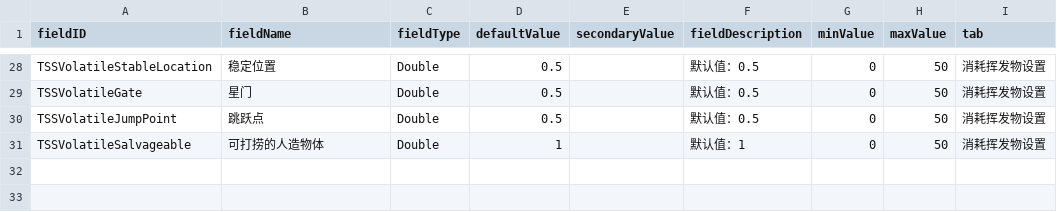
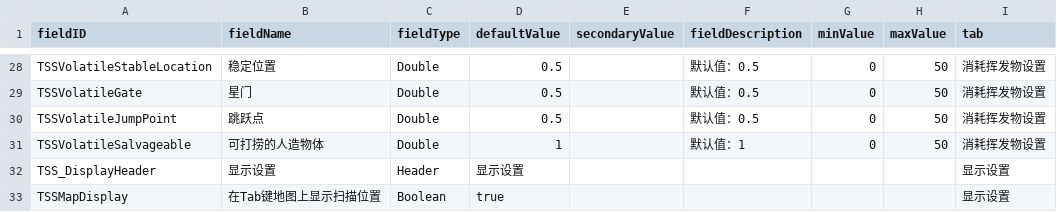
Before and after one commit to whatismyname0/Thorough-System-Scan, a CSV file: data/config/LunaSettings.csv, drawn as a sheet; only a part is shown, gaps mark what is left out; the diff names each change by its address in the sheet, - before the commit and + after, or states it on an @@ line.

Commit message:
-修复了通过LunaLib修改数值不生效的bug -Fixed a bug that changing values in LunaLib doesn't take effect -修复了技能描述的一些显示bug -Fixed a bug of display of ability description

```diff
--- a/data/config/LunaSettings.csv
+++ b/data/config/LunaSettings.csv
+row 32: TSS_DisplayHeader | 显示设置 | Header | 显示设置 |  |  |  |  | 显示设置
+row 33: TSSMapDisplay | 在Tab键地图上显示扫描位置 | Boolean | true |  |  |  |  | 显示设置
```
Also changed, not shown: 12 other files.
